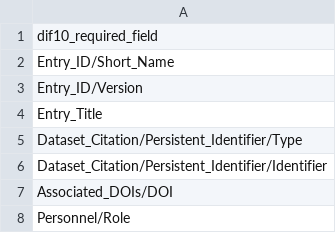
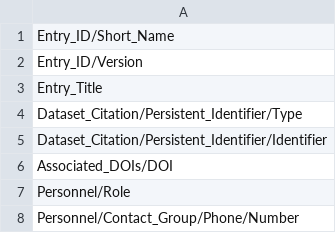
Before and after one commit to nasa/cmr-metadata-review, a CSV file: data/dif10_required_fields.csv, drawn as a sheet; only a part is shown; the shorter side is filled out with more unchanged rows.

```diff
--- a/data/dif10_required_fields.csv
+++ b/data/dif10_required_fields.csv
@@ -1,2 +1 @@
-dif10_required_field
 Entry_ID/Short_Name
```
Also changed, not shown: data/dif10_section_titles.csv, data/echo10_granule_required_fields.csv, 4 other files.
